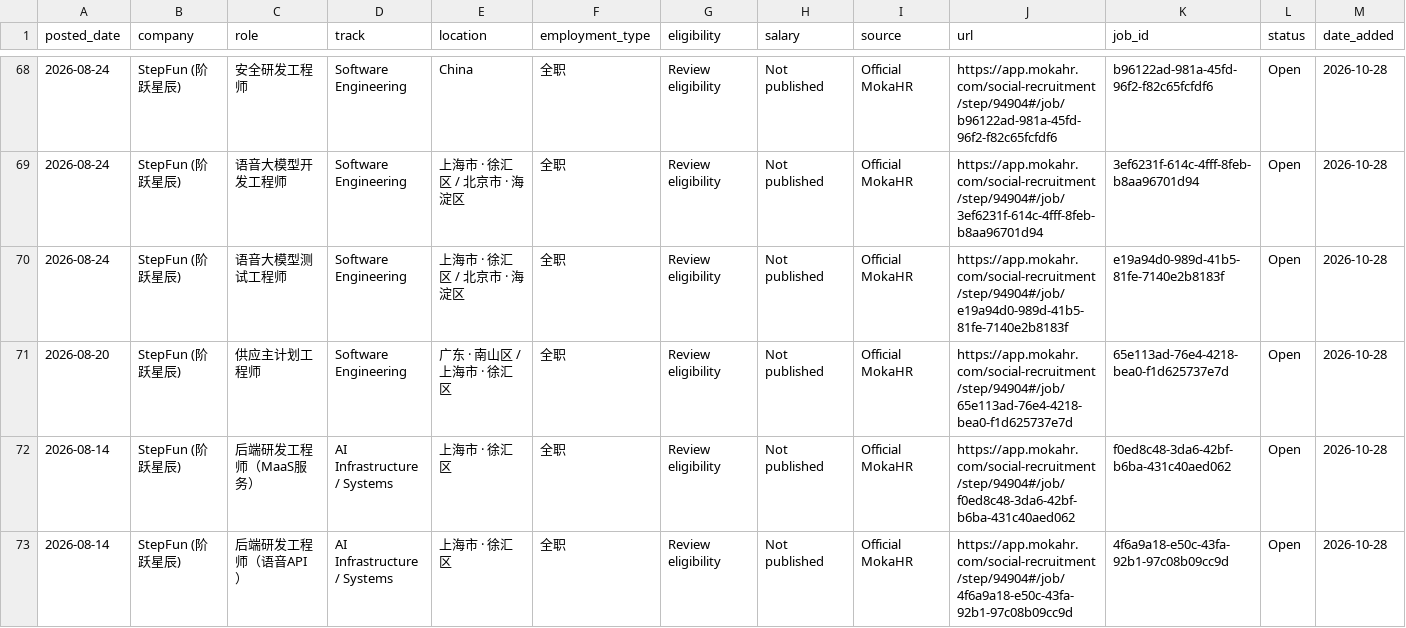
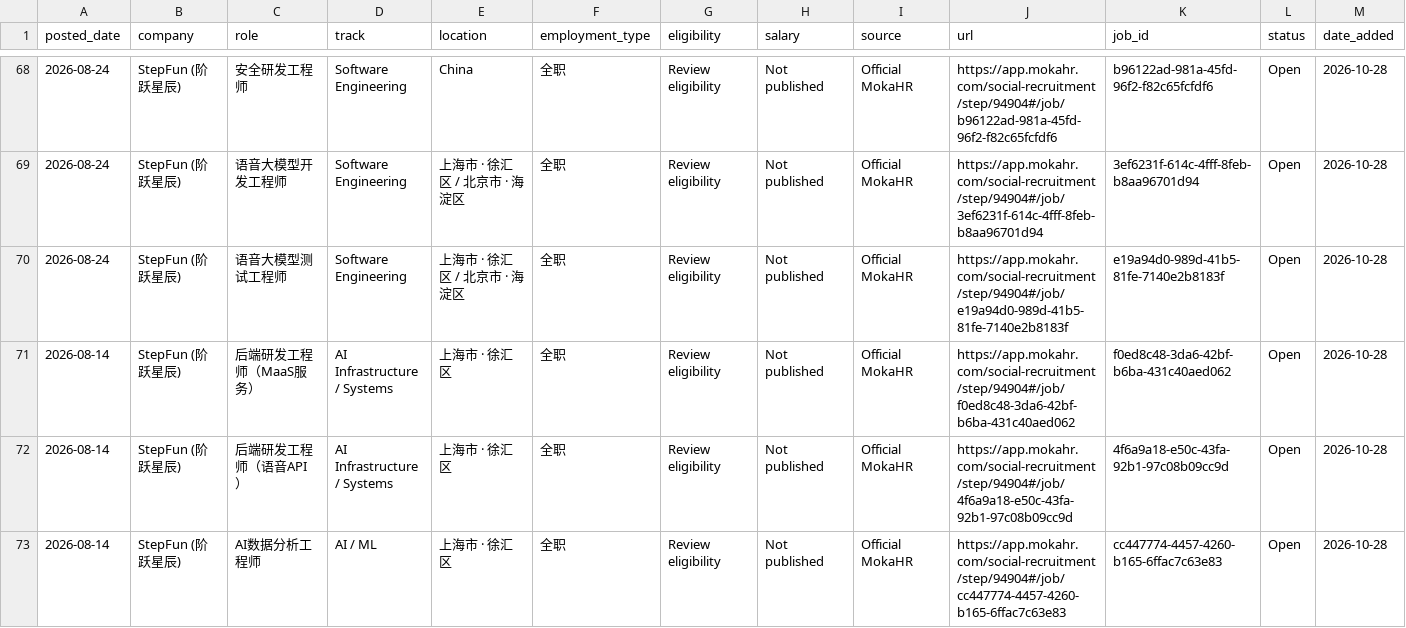
Before and after one commit to coconight01/2027-North-America-New-Grad-Jobs, a CSV file: data/china_jobs.csv, drawn as a sheet; only a part is shown, gaps mark what is left out; the shorter side is filled out with more unchanged rows; rows hold the shown columns only; the diff names each change by its address in the sheet, - before the commit and + after, or states it on an @@ line.

```diff
--- a/data/china_jobs.csv
+++ b/data/china_jobs.csv
-row 71: 2026-08-20 | StepFun (阶跃星辰) | 供应主计划工程师 | Software Engineering | 广东 · 南山区 / 上海市 · 徐汇区 | 全职 | Review eligibility | Not published | Official MokaHR | https://app.mokahr.com/social-recruitment/step/94904#/job/65e113ad-76e4-4218-bea0-f1d625737e7d | 65e113ad-76e4-4218-bea0-f1d625737e7d | Open | 2026-10-28
```
Also changed, not shown: 10 other files.
